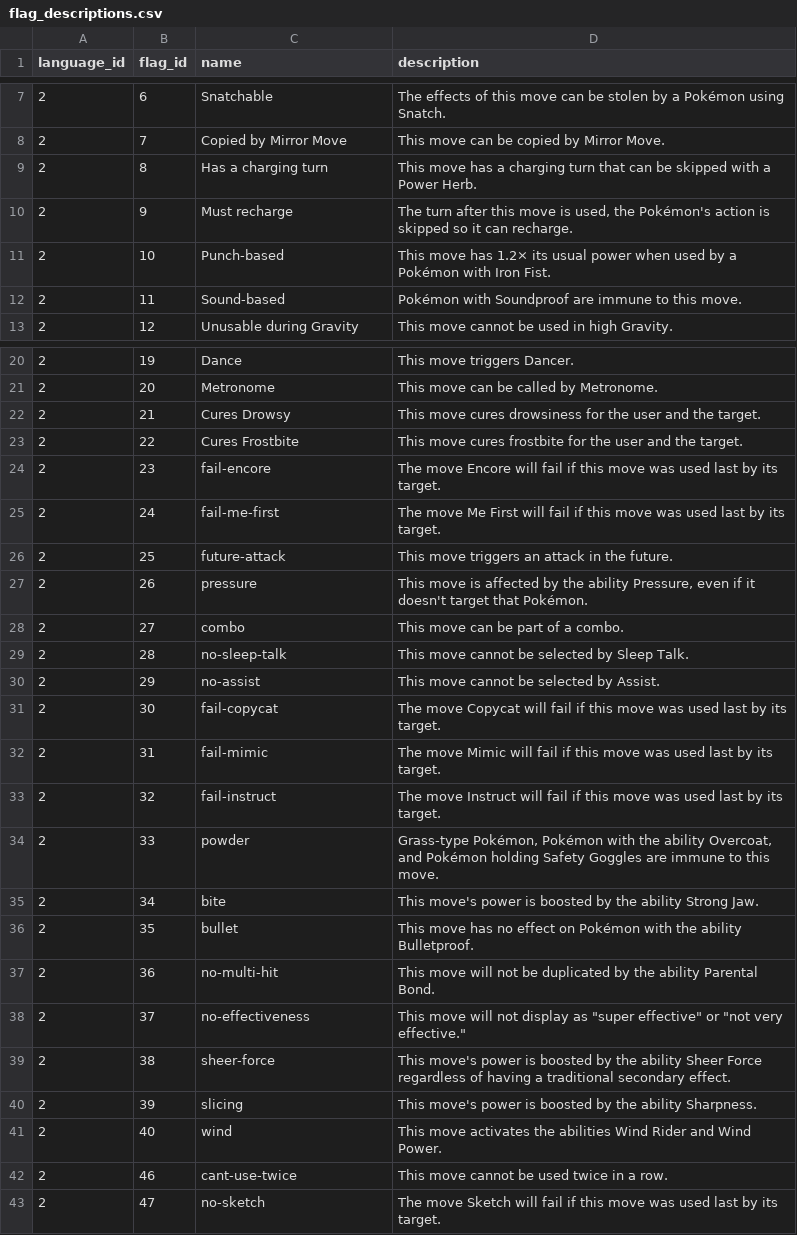
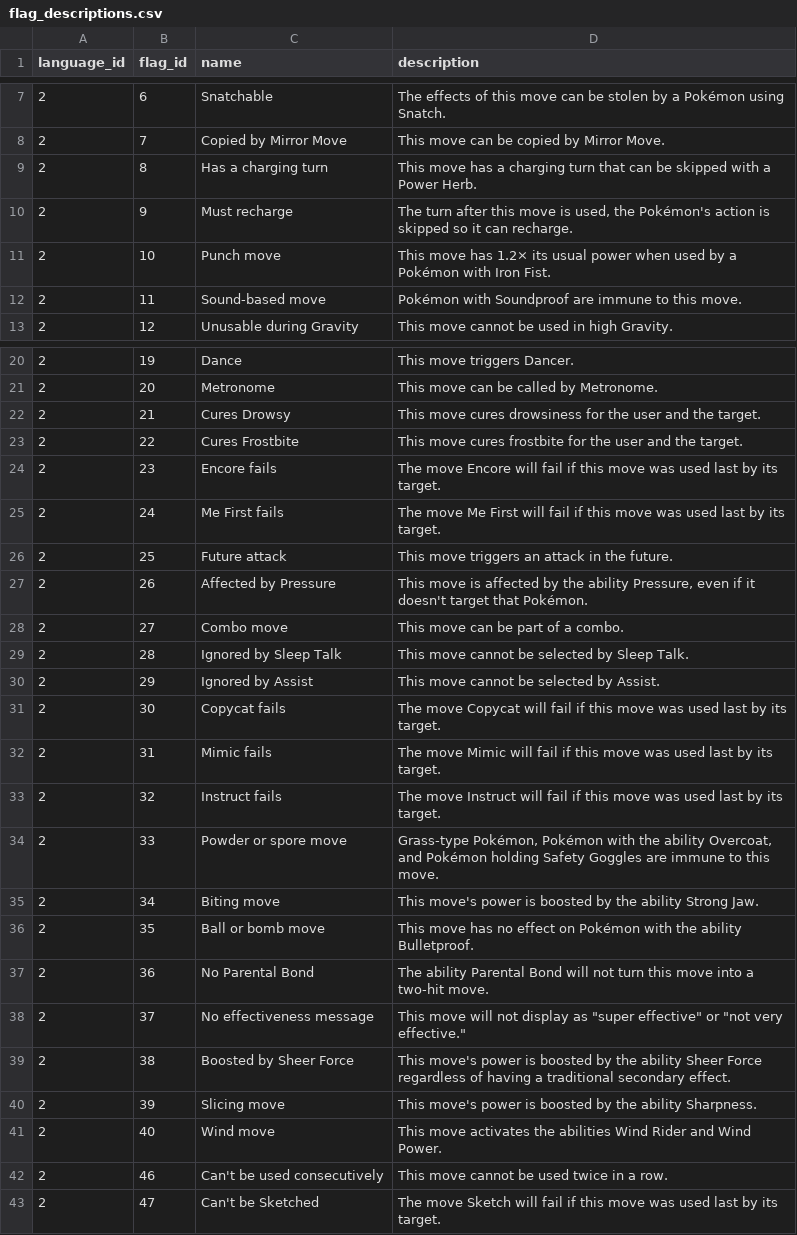
Before and after one commit to jpirnat/dex, a CSV file: data/flag_descriptions.csv, drawn as a sheet; only a part is shown, gaps mark what is left out.

Commit message:
Updated flag descriptions.

```diff
--- a/data/flag_descriptions.csv
+++ b/data/flag_descriptions.csv
@@ -10,4 +10,4 @@ language_id,flag_id,name,description
 2,9,Must recharge,"The turn after this move is used, the Pokémon's action is skipped so it can recharge."
-2,10,Punch-based,This move has 1.2× its usual power when used by a Pokémon with Iron Fist.
-2,11,Sound-based,Pokémon with Soundproof are immune to this move.
+2,10,Punch move,This move has 1.2× its usual power when used by a Pokémon with Iron Fist.
+2,11,Sound-based move,Pokémon with Soundproof are immune to this move.
 2,12,Unusable during Gravity,This move cannot be used in high Gravity.
@@ -23,21 +23,21 @@ language_id,flag_id,name,description
 2,22,Cures Frostbite,This move cures frostbite for the user and the target.
-2,23,fail-encore,The move Encore will fail if this move was used last by its target.
-2,24,fail-me-first,The move Me First will fail if this move was used last by its target.
-2,25,future-attack,This move triggers an attack in the future.
-2,26,pressure,"This move is affected by the ability Pressure, even if it doesn't target that Pokémon."
-2,27,combo,This move can be part of a combo.
-2,28,no-sleep-talk,This move cannot be selected by Sleep Talk.
-2,29,no-assist,This move cannot be selected by Assist.
-2,30,fail-copycat,The move Copycat will fail if this move was used last by its target.
-2,31,fail-mimic,The move Mimic will fail if this move was used last by its target.
-2,32,fail-instruct,The move Instruct will fail if this move was used last by its target.
-2,33,powder,"Grass-type Pokémon, Pokémon with the ability Overcoat, and Pokémon holding Safety Goggles are immune to this move."
-2,34,bite,This move's power is boosted by the ability Strong Jaw.
-2,35,bullet,This move has no effect on Pokémon with the ability Bulletproof.
-2,36,no-multi-hit,This move will not be duplicated by the ability Parental Bond.
-2,37,no-effectiveness,"This move will not display as ""super effective"" or ""not very effective."""
-2,38,sheer-force,This move's power is boosted by the ability Sheer Force regardless of having a traditional secondary effect.
-2,39,slicing,This move's power is boosted by the ability Sharpness.
-2,40,wind,This move activates the abilities Wind Rider and Wind Power.
-2,46,cant-use-twice,This move cannot be used twice in a row.
-2,47,no-sketch,The move Sketch will fail if this move was used last by its target.
+2,23,Encore fails,The move Encore will fail if this move was used last by its target.
+2,24,Me First fails,The move Me First will fail if this move was used last by its target.
+2,25,Future attack,This move triggers an attack in the future.
+2,26,Affected by Pressure,"This move is affected by the ability Pressure, even if it doesn't target that Pokémon."
+2,27,Combo move,This move can be part of a combo.
+2,28,Ignored by Sleep Talk,This move cannot be selected by Sleep Talk.
+2,29,Ignored by Assist,This move cannot be selected by Assist.
+2,30,Copycat fails,The move Copycat will fail if this move was used last by its target.
+2,31,Mimic fails,The move Mimic will fail if this move was used last by its target.
+2,32,Instruct fails,The move Instruct will fail if this move was used last by its target.
+2,33,Powder or spore move,"Grass-type Pokémon, Pokémon with the ability Overcoat, and Pokémon holding Safety Goggles are immune to this move."
+2,34,Biting move,This move's power is boosted by the ability Strong Jaw.
+2,35,Ball or bomb move,This move has no effect on Pokémon with the ability Bulletproof.
+2,36,No Parental Bond,The ability Parental Bond will not turn this move into a two-hit move.
+2,37,No effectiveness message,"This move will not display as ""super effective"" or ""not very effective."""
+2,38,Boosted by Sheer Force,This move's power is boosted by the ability Sheer Force regardless of having a traditional secondary effect.
+2,39,Slicing move,This move's power is boosted by the ability Sharpness.
+2,40,Wind move,This move activates the abilities Wind Rider and Wind Power.
+2,46,Can't be used consecutively,This move cannot be used twice in a row.
+2,47,Can't be Sketched,The move Sketch will fail if this move was used last by its target.
```
Also changed, not shown: 1 other file.
